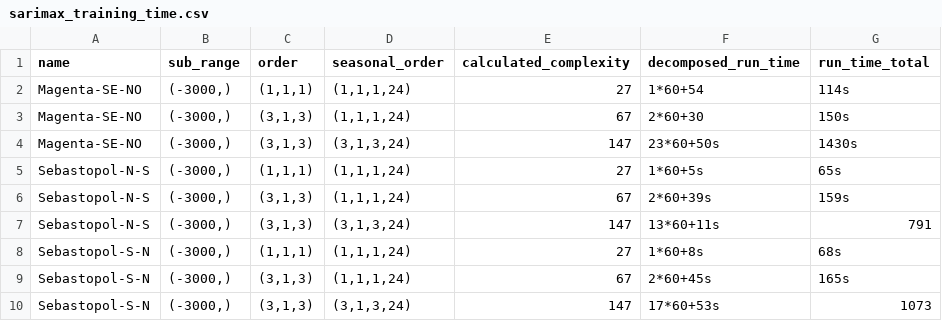
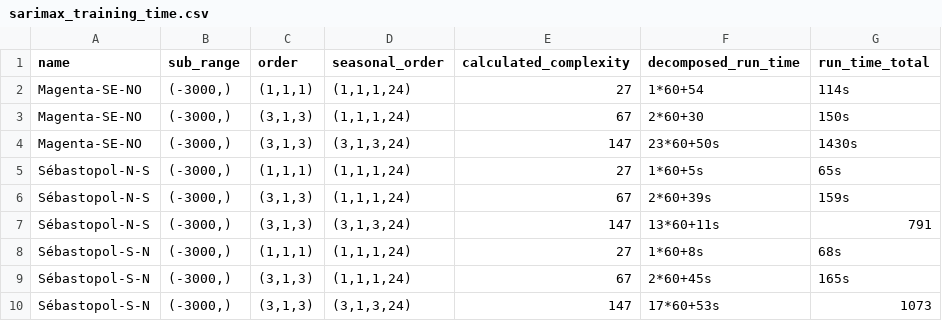
Before and after one commit to zheddhe/mai25-bds-trafic-cycliste, a CSV file: notebooks/project/sarimax_training_time.csv, drawn as a sheet.

Commit message:
adjustment of counter names (to have all 9) and refactor of naming rules for ttm artifacts

```diff
--- a/notebooks/project/sarimax_training_time.csv
+++ b/notebooks/project/sarimax_training_time.csv
@@ -4,7 +4,7 @@ Magenta-SE-NO;(-3000,);(3,1,3);(1,1,1,24);67;2*60+30;150s
 Magenta-SE-NO;(-3000,);(3,1,3);(3,1,3,24);147;23*60+50s;1430s
-Sebastopol-N-S;(-3000,);(1,1,1);(1,1,1,24);27;1*60+5s;65s
-Sebastopol-N-S;(-3000,);(3,1,3);(1,1,1,24);67;2*60+39s;159s
-Sebastopol-N-S;(-3000,);(3,1,3);(3,1,3,24);147;13*60+11s;791
-Sebastopol-S-N;(-3000,);(1,1,1);(1,1,1,24);27;1*60+8s;68s
-Sebastopol-S-N;(-3000,);(3,1,3);(1,1,1,24);67;2*60+45s;165s
-Sebastopol-S-N;(-3000,);(3,1,3);(3,1,3,24);147;17*60+53s;1073
+Sébastopol-N-S;(-3000,);(1,1,1);(1,1,1,24);27;1*60+5s;65s
+Sébastopol-N-S;(-3000,);(3,1,3);(1,1,1,24);67;2*60+39s;159s
+Sébastopol-N-S;(-3000,);(3,1,3);(3,1,3,24);147;13*60+11s;791
+Sébastopol-S-N;(-3000,);(1,1,1);(1,1,1,24);27;1*60+8s;68s
+Sébastopol-S-N;(-3000,);(3,1,3);(1,1,1,24);67;2*60+45s;165s
+Sébastopol-S-N;(-3000,);(3,1,3);(3,1,3,24);147;17*60+53s;1073
```
Also changed, not shown: 6 other files.
